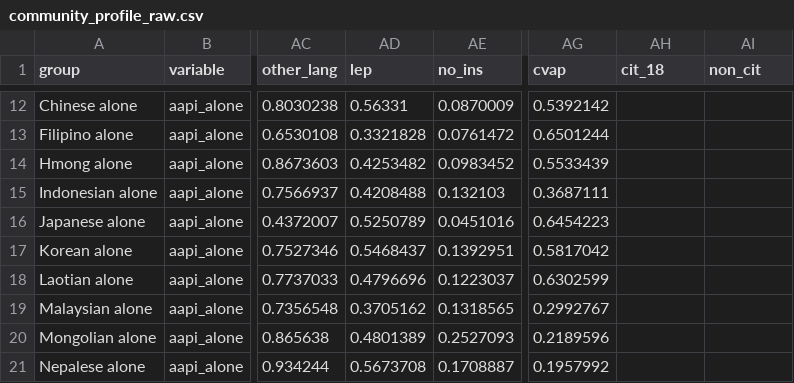
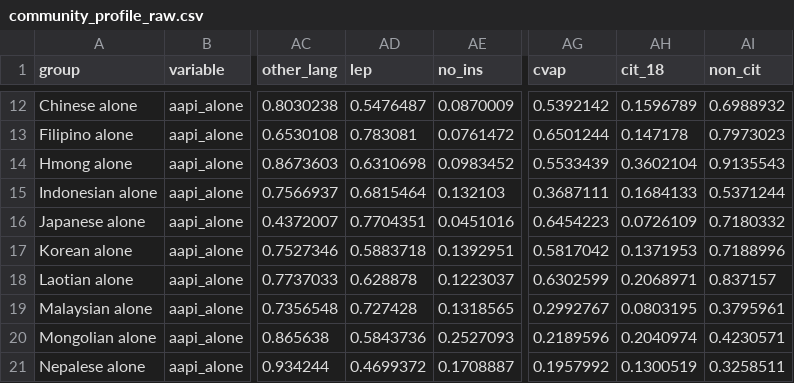
Before and after one commit to UCRCSI/communityprofiles, a CSV file: dta/community_profile_raw.csv, drawn as a sheet; only a part is shown, gaps mark what is left out; the diff covers the shown part only; the diff names each change by its address in the sheet, - before the commit and + after, or states it on an @@ line.

```diff
--- a/dta/community_profile_raw.csv
+++ b/dta/community_profile_raw.csv
-AD12 (lep): 0.56331
+AD12 (lep): 0.5476487
-AH12 (cit_18): (empty)
+AH12 (cit_18): 0.1596789
-AI12 (non_cit): (empty)
+AI12 (non_cit): 0.6988932
-AD13 (lep): 0.3321828
+AD13 (lep): 0.783081
-AH13 (cit_18): (empty)
+AH13 (cit_18): 0.147178
-AI13 (non_cit): (empty)
+AI13 (non_cit): 0.7973023
-AD14 (lep): 0.4253482
+AD14 (lep): 0.6310698
-AH14 (cit_18): (empty)
+AH14 (cit_18): 0.3602104
-AI14 (non_cit): (empty)
+AI14 (non_cit): 0.9135543
-AD15 (lep): 0.4208488
+AD15 (lep): 0.6815464
-AH15 (cit_18): (empty)
+AH15 (cit_18): 0.1684133
-AI15 (non_cit): (empty)
+AI15 (non_cit): 0.5371244
-AD16 (lep): 0.5250789
+AD16 (lep): 0.7704351
-AH16 (cit_18): (empty)
+AH16 (cit_18): 0.0726109
-AI16 (non_cit): (empty)
+AI16 (non_cit): 0.7180332
-AD17 (lep): 0.5468437
+AD17 (lep): 0.5883718
-AH17 (cit_18): (empty)
+AH17 (cit_18): 0.1371953
-AI17 (non_cit): (empty)
+AI17 (non_cit): 0.7188996
-AD18 (lep): 0.4796696
+AD18 (lep): 0.628878
-AH18 (cit_18): (empty)
+AH18 (cit_18): 0.2068971
-AI18 (non_cit): (empty)
+AI18 (non_cit): 0.837157
-AD19 (lep): 0.3705162
+AD19 (lep): 0.727428
-AH19 (cit_18): (empty)
+AH19 (cit_18): 0.0803195
-AI19 (non_cit): (empty)
+AI19 (non_cit): 0.3795961
-AD20 (lep): 0.4801389
+AD20 (lep): 0.5843736
-AH20 (cit_18): (empty)
+AH20 (cit_18): 0.2040974
-AI20 (non_cit): (empty)
+AI20 (non_cit): 0.4230571
-AD21 (lep): 0.5673708
+AD21 (lep): 0.4699372
-AH21 (cit_18): (empty)
+AH21 (cit_18): 0.1300519
-AI21 (non_cit): (empty)
+AI21 (non_cit): 0.3258511
```
Also changed, not shown: 88 edited cells elsewhere in this file, 1 other file.
